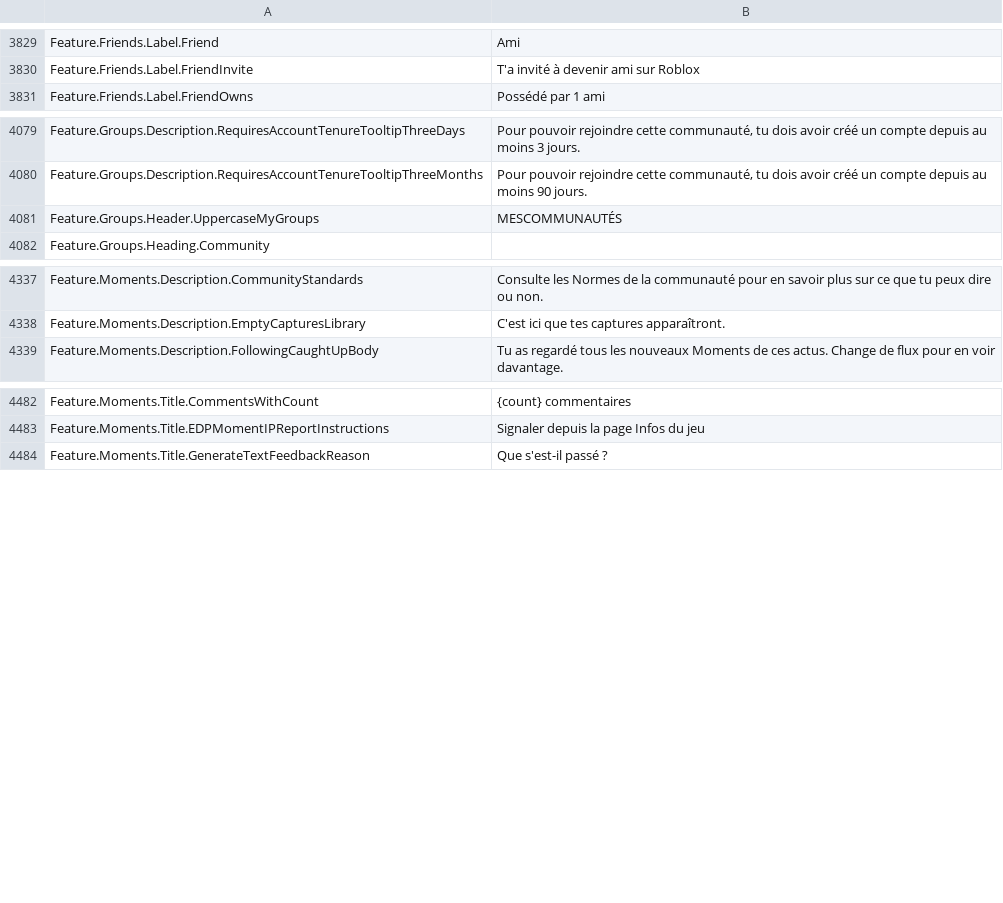
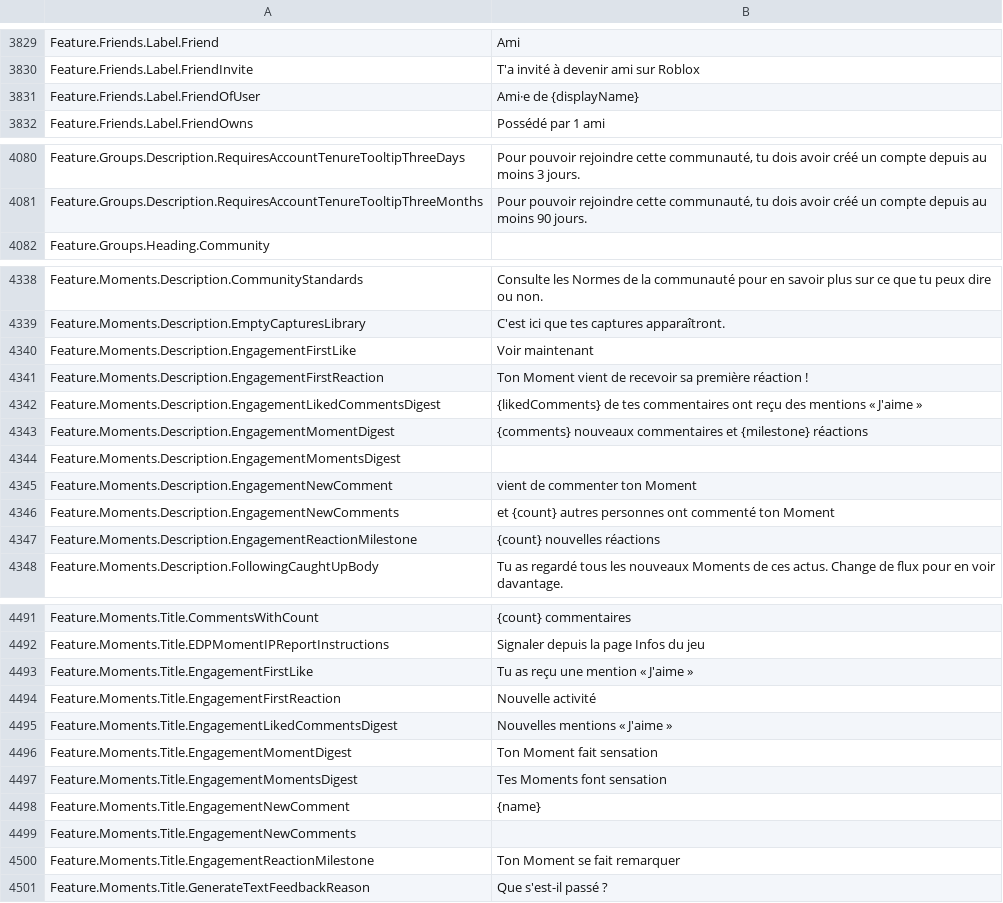
Before and after one commit to EliCauvert/Roblox-Datamining, a CSV file: UniversalApp/Locales/Common/fr-fr.csv, drawn as a sheet; only a part is shown, gaps mark what is left out; removed rows and columns are numbered as before the commit, all else as after; the diff covers the shown part only; the diff names each change by its address in the sheet, - before the commit and + after, or states it on an @@ line.

Commit message:
UniversalApp (17818)

```diff
--- a/UniversalApp/Locales/Common/fr-fr.csv
+++ b/UniversalApp/Locales/Common/fr-fr.csv
+row 3831: Feature.Friends.Label.FriendOfUser | Ami·e de {displayName}
-row 4081: Feature.Groups.Header.UppercaseMyGroups | MESCOMMUNAUTÉS
+row 4340: Feature.Moments.Description.EngagementFirstLike | Voir maintenant
+row 4341: Feature.Moments.Description.EngagementFirstReaction | Ton Moment vient de recevoir sa première réaction !
+row 4342: Feature.Moments.Description.EngagementLikedCommentsDigest | {likedComments} de tes commentaires ont reçu des mentions « J'aime »
+row 4343: Feature.Moments.Description.EngagementMomentDigest | {comments} nouveaux commentaires et {milestone} réactions
+row 4344: Feature.Moments.Description.EngagementMomentsDigest
+row 4345: Feature.Moments.Description.EngagementNewComment | vient de commenter ton Moment
+row 4346: Feature.Moments.Description.EngagementNewComments | et {count} autres personnes ont commenté ton Moment
+row 4347: Feature.Moments.Description.EngagementReactionMilestone | {count} nouvelles réactions
+row 4493: Feature.Moments.Title.EngagementFirstLike | Tu as reçu une mention « J'aime »
+row 4494: Feature.Moments.Title.EngagementFirstReaction | Nouvelle activité
+row 4495: Feature.Moments.Title.EngagementLikedCommentsDigest | Nouvelles mentions « J'aime »
+row 4496: Feature.Moments.Title.EngagementMomentDigest | Ton Moment fait sensation
+row 4497: Feature.Moments.Title.EngagementMomentsDigest | Tes Moments font sensation
+row 4498: Feature.Moments.Title.EngagementNewComment | {name}
+row 4499: Feature.Moments.Title.EngagementNewComments
+row 4500: Feature.Moments.Title.EngagementReactionMilestone | Ton Moment se fait remarquer
```
Also changed, not shown: 2 added rows and 1 edited cell elsewhere in this file, UniversalApp/Locales/Common/es-es.csv, UniversalApp/Locales/Common/it-it.csv, 19 other files.
